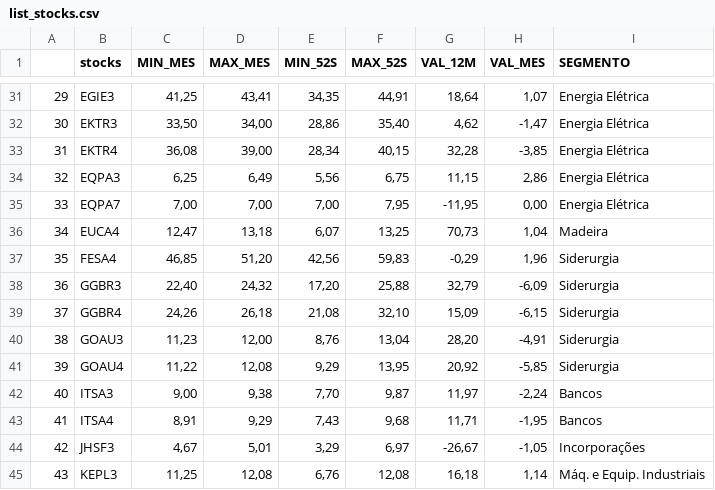
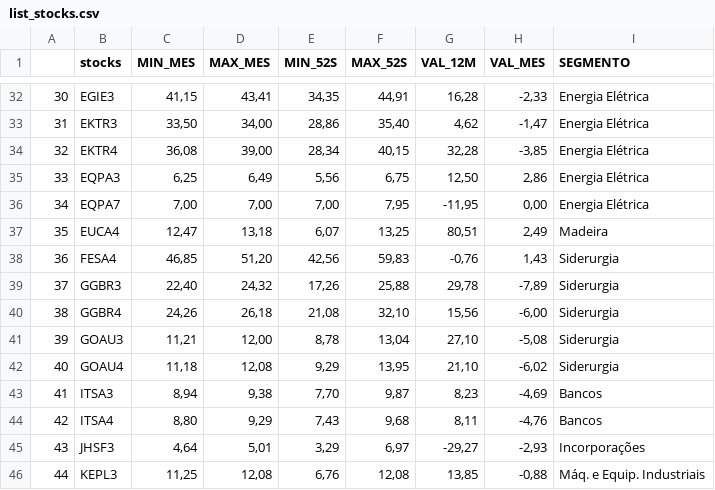
Before and after one commit to Scheinera/StatusInvest, a CSV file: list_stocks.csv, drawn as a sheet; only a part is shown, gaps mark what is left out; addresses are those after the commit; the diff covers the shown part only; the diff names each change by its address in the sheet, - before the commit and + after, or states it on an @@ line.

```diff
--- a/list_stocks.csv
+++ b/list_stocks.csv
@@ column A renumbered from row 31 down @@
-C32 (MIN_MES): 41,25
+C32 (MIN_MES): 41,15
-G32 (VAL_12M): 18,64
+G32 (VAL_12M): 16,28
-H32 (VAL_MES): 1,07
+H32 (VAL_MES): -2,33
-G35 (VAL_12M): 11,15
+G35 (VAL_12M): 12,50
-G37 (VAL_12M): 70,73
+G37 (VAL_12M): 80,51
-H37 (VAL_MES): 1,04
+H37 (VAL_MES): 2,49
-G38 (VAL_12M): -0,29
+G38 (VAL_12M): -0,76
-H38 (VAL_MES): 1,96
+H38 (VAL_MES): 1,43
-E39 (MIN_52S): 17,20
+E39 (MIN_52S): 17,26
-G39 (VAL_12M): 32,79
+G39 (VAL_12M): 29,78
-H39 (VAL_MES): -6,09
+H39 (VAL_MES): -7,89
-G40 (VAL_12M): 15,09
+G40 (VAL_12M): 15,56
-H40 (VAL_MES): -6,15
+H40 (VAL_MES): -6,00
-C41 (MIN_MES): 11,23
+C41 (MIN_MES): 11,21
-E41 (MIN_52S): 8,76
+E41 (MIN_52S): 8,78
-G41 (VAL_12M): 28,20
+G41 (VAL_12M): 27,10
-H41 (VAL_MES): -4,91
+H41 (VAL_MES): -5,08
-C42 (MIN_MES): 11,22
+C42 (MIN_MES): 11,18
-G42 (VAL_12M): 20,92
+G42 (VAL_12M): 21,10
-H42 (VAL_MES): -5,85
+H42 (VAL_MES): -6,02
-C43 (MIN_MES): 9,00
+C43 (MIN_MES): 8,94
-G43 (VAL_12M): 11,97
+G43 (VAL_12M): 8,23
-H43 (VAL_MES): -2,24
+H43 (VAL_MES): -4,69
-C44 (MIN_MES): 8,91
+C44 (MIN_MES): 8,80
-G44 (VAL_12M): 11,71
+G44 (VAL_12M): 8,11
-H44 (VAL_MES): -1,95
+H44 (VAL_MES): -4,76
-C45 (MIN_MES): 4,67
+C45 (MIN_MES): 4,64
-G45 (VAL_12M): -26,67
+G45 (VAL_12M): -29,27
-H45 (VAL_MES): -1,05
+H45 (VAL_MES): -2,93
-G46 (VAL_12M): 16,18
+G46 (VAL_12M): 13,85
-H46 (VAL_MES): 1,14
+H46 (VAL_MES): -0,88
```
Also changed, not shown: 2 added rows and 138 edited cells elsewhere in this file, stocks.csv.
